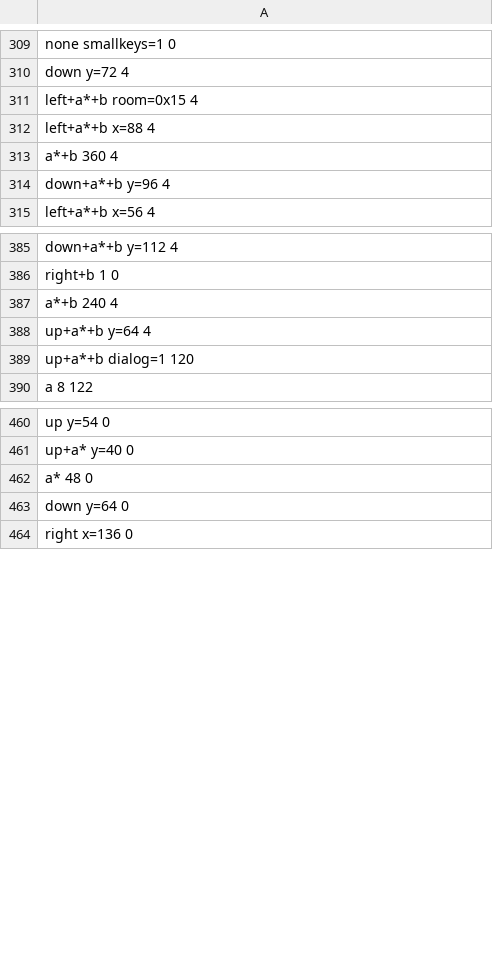
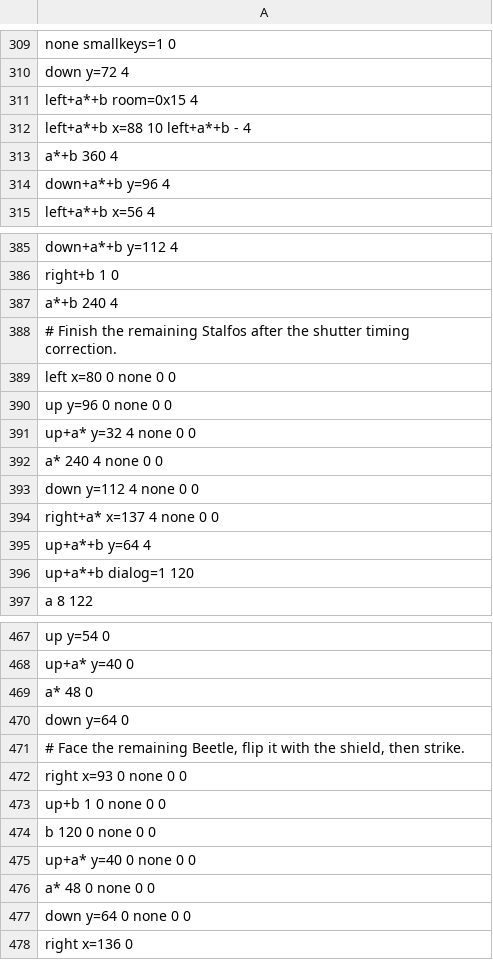
Before and after one commit to jamesj999/Java-LADX, a TSV file: tools/opening/tail-cave-return-route.tsv, drawn as a sheet; only a part is shown, gaps mark what is left out.

```diff
--- a/tools/opening/tail-cave-return-route.tsv
+++ b/tools/opening/tail-cave-return-route.tsv
@@ -311,3 +311,3 @@ down y=72 4
 left+a*+b room=0x15 4
-left+a*+b x=88 4
+left+a*+b x=88 10 left+a*+b - 4
 a*+b 360 4
@@ -387,2 +387,9 @@ right+b 1 0
 a*+b 240 4
+# Finish the remaining Stalfos after the shutter timing correction.
+left x=80 0 none 0 0
+up y=96 0 none 0 0
+up+a* y=32 4 none 0 0
+a* 240 4 none 0 0
+down y=112 4 none 0 0
+right+a* x=137 4 none 0 0
 up+a*+b y=64 4
@@ -463,2 +470,9 @@ a* 48 0
 down y=64 0
+# Face the remaining Beetle, flip it with the shield, then strike.
+right x=93 0 none 0 0
+up+b 1 0 none 0 0
+b 120 0 none 0 0
+up+a* y=40 0 none 0 0
+a* 48 0 none 0 0
+down y=64 0 none 0 0
 right x=136 0
```
Also changed, not shown: 22 other files.
